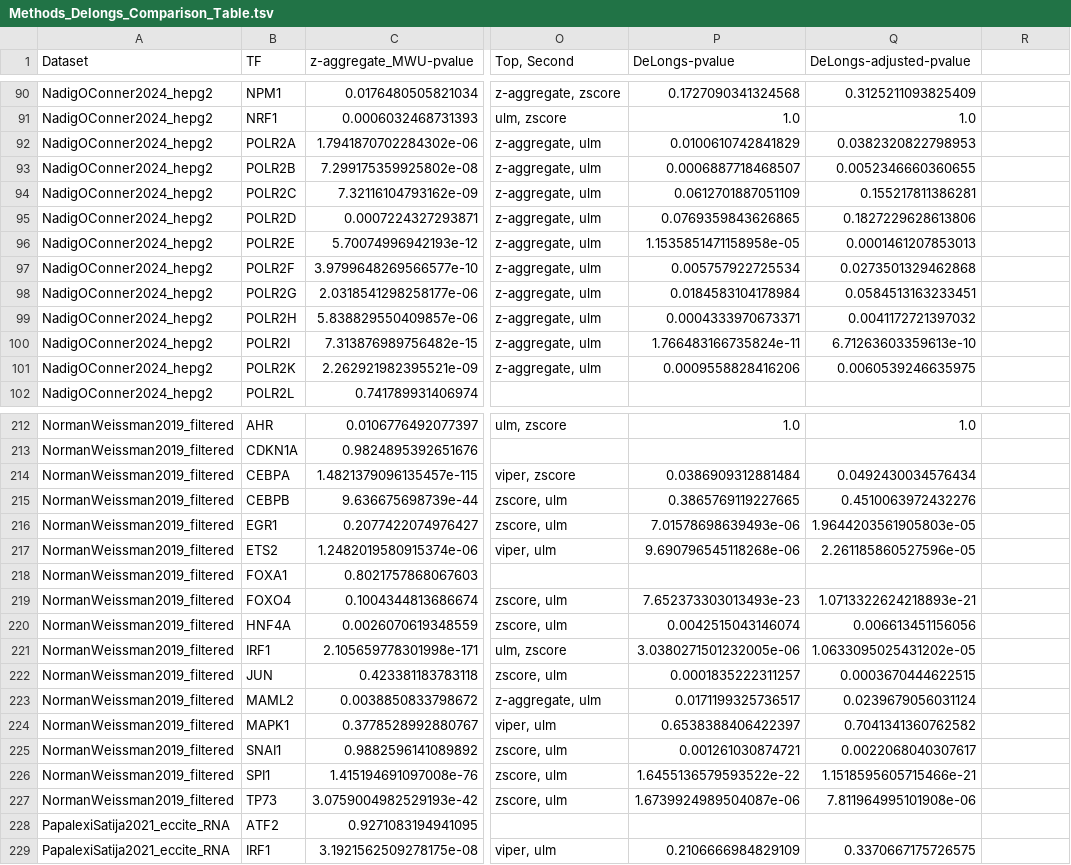
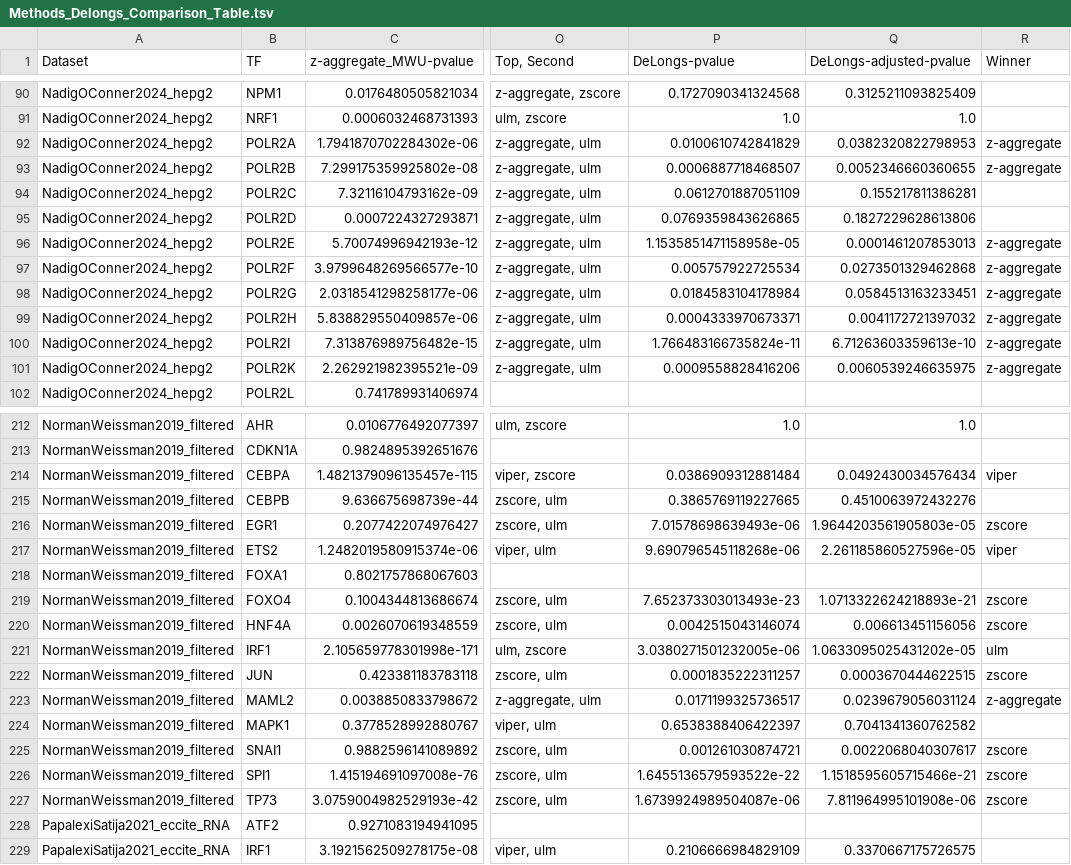
Before and after one commit to PathwayAndDataAnalysis/z-aggregate, a TSV file: reproduce/Reproduce scRNASeq Results/results/Supplementary_Files/Methods_Delongs_Comparison_Table.tsv, drawn as a sheet; only a part is shown, gaps mark what is left out; the diff covers the shown part only; the diff names each change by its address in the sheet, - before the commit and + after, or states it on an @@ line.

```diff
--- a/reproduce/Reproduce scRNASeq Results/results/Supplementary_Files/Methods_Delongs_Comparison_Table.tsv
+++ b/reproduce/Reproduce scRNASeq Results/results/Supplementary_Files/Methods_Delongs_Comparison_Table.tsv
-R1: (empty)
+R1: Winner
-R92:R93 (Winner): (empty)
+R92:R93 (Winner): z-aggregate
-R96:R101 (Winner): (empty)
+R96:R101 (Winner): z-aggregate
-R214 (Winner): (empty)
+R214 (Winner): viper
-R216 (Winner): (empty)
+R216 (Winner): zscore
-R217 (Winner): (empty)
+R217 (Winner): viper
-R219:R220 (Winner): (empty)
+R219:R220 (Winner): zscore
-R221 (Winner): (empty)
+R221 (Winner): ulm
-R222 (Winner): (empty)
+R222 (Winner): zscore
-R223 (Winner): (empty)
+R223 (Winner): z-aggregate
-R225:R227 (Winner): (empty)
+R225:R227 (Winner): zscore
```
Also changed, not shown: 38 edited cells elsewhere in this file, reproduce/Reproduce scRNASeq Results/results/Supplementary_Files/Priors_Delongs_Comparison_Table_CommonTFsOnly.tsv, reproduce/Reproduce scRNASeq Results/results/Supplementary_Files/Weights_Delongs_Comparison_Table.tsv, 2 other files.
